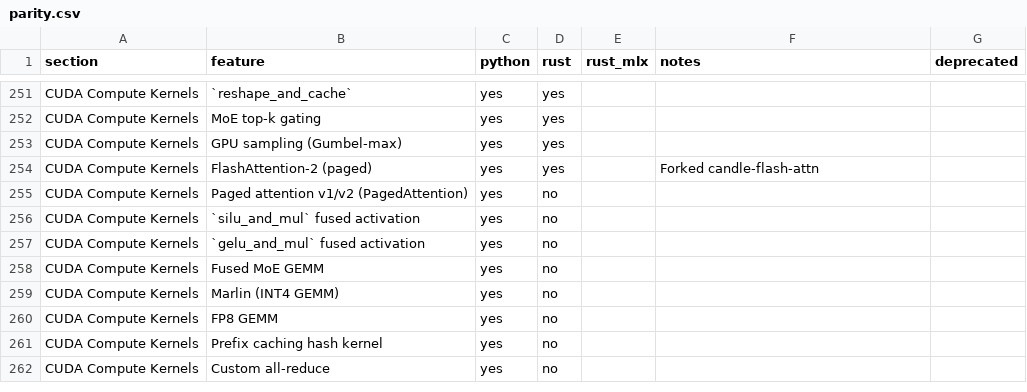
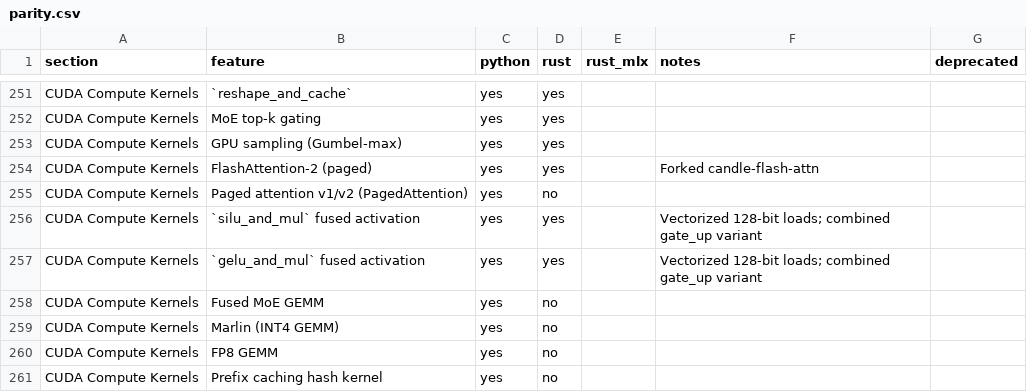
Before and after one commit to starpit/vllm, a CSV file: vllm-rs/parity.csv, drawn as a sheet; only a part is shown, gaps mark what is left out; the shorter side is filled out with more unchanged rows.

```diff
--- a/vllm-rs/parity.csv
+++ b/vllm-rs/parity.csv
@@ -255,4 +255,4 @@ CUDA Compute Kernels,FlashAttention-2 (paged),yes,yes,,Forked candle-flash-attn,
 CUDA Compute Kernels,Paged attention v1/v2 (PagedAttention),yes,no,,,
-CUDA Compute Kernels,`silu_and_mul` fused activation,yes,no,,,
-CUDA Compute Kernels,`gelu_and_mul` fused activation,yes,no,,,
+CUDA Compute Kernels,`silu_and_mul` fused activation,yes,yes,,Vectorized 128-bit loads; combined gate_up variant,
+CUDA Compute Kernels,`gelu_and_mul` fused activation,yes,yes,,Vectorized 128-bit loads; combined gate_up variant,
 CUDA Compute Kernels,Fused MoE GEMM,yes,no,,,
```
Also changed, not shown: 1 other file.
